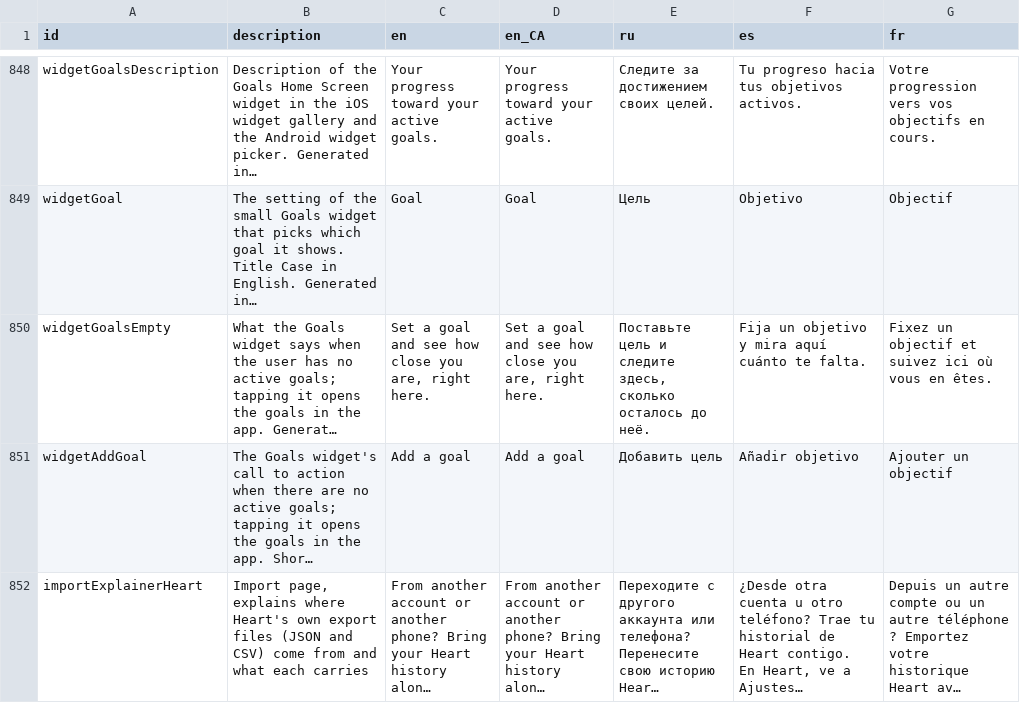
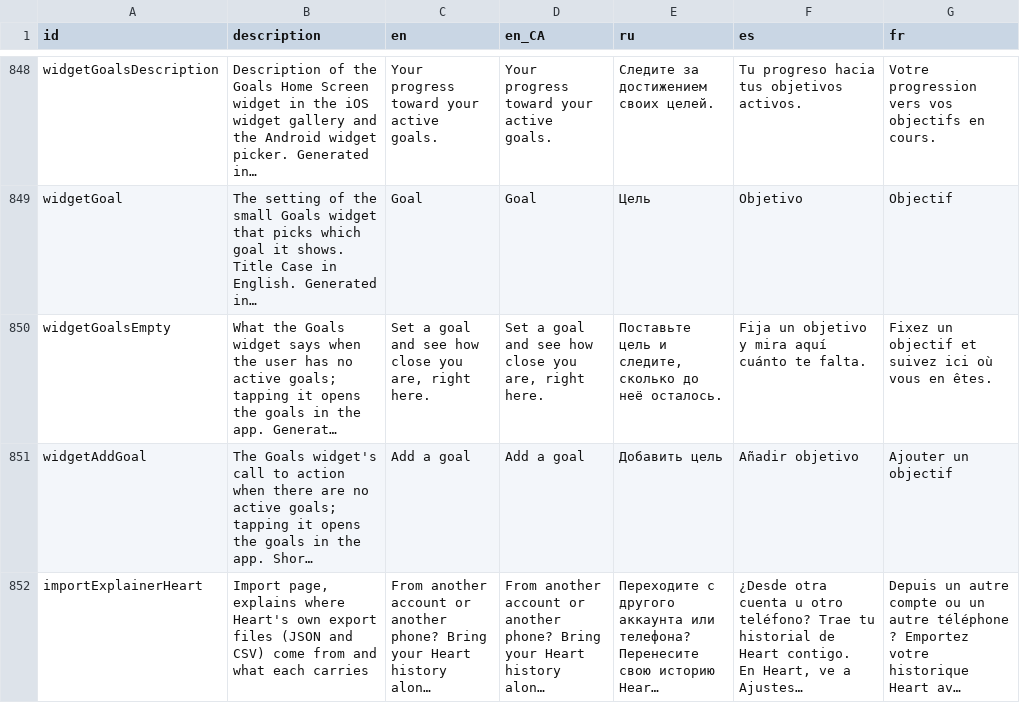
Before and after one commit to kit-g/heart-of-yours, a CSV file: shared/heart_language/scripts/translations.csv, drawn as a sheet; only a part is shown, gaps mark what is left out; long unchanged cells end in …; the diff names each change by its address in the sheet, - before the commit and + after, or states it on an @@ line.

```diff
--- a/shared/heart_language/scripts/translations.csv
+++ b/shared/heart_language/scripts/translations.csv
-E850 (ru): …цель и следите здесь, сколько осталось до неё.
+E850 (ru): …цель и следите, сколько до неё осталось.
```
Also changed, not shown: 3 other files.
